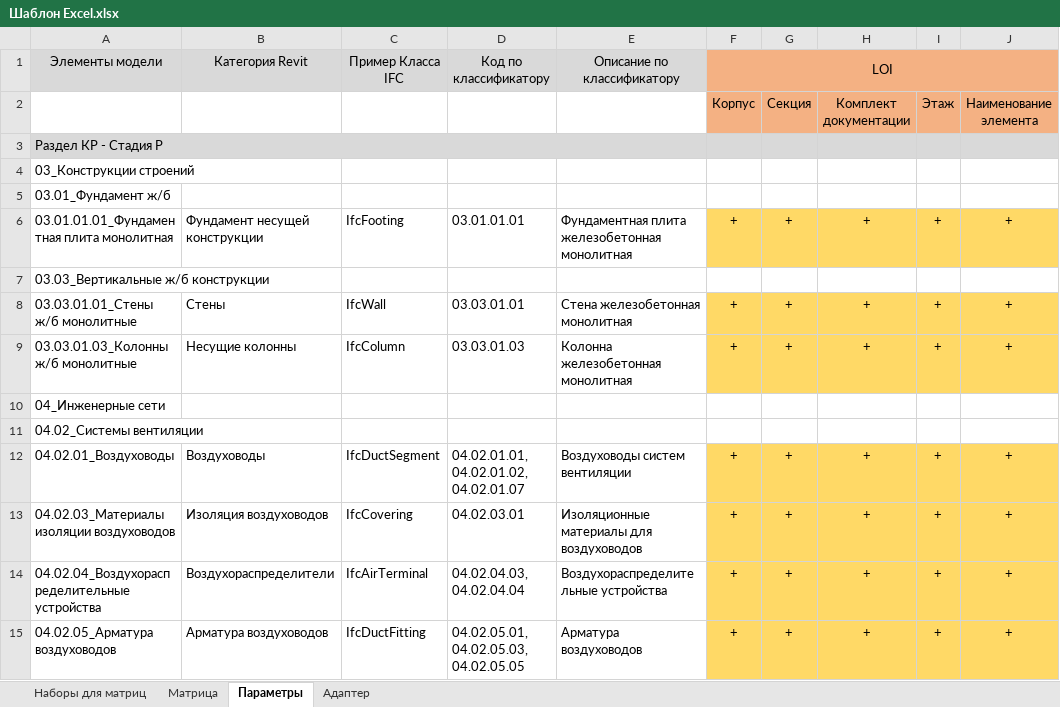
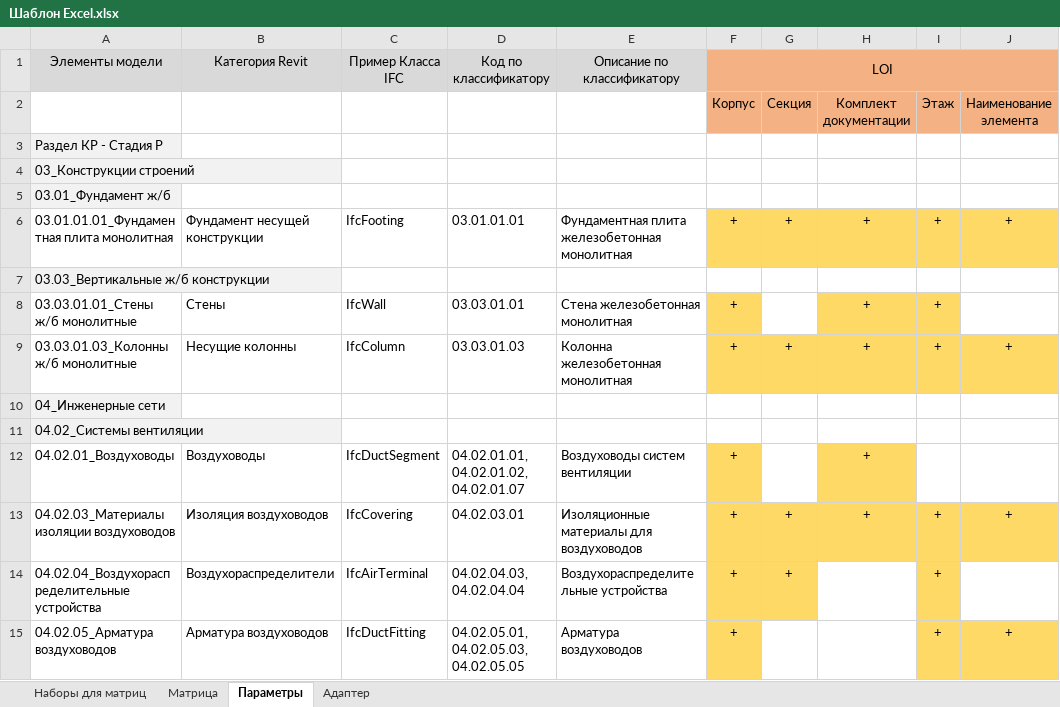
Before and after one commit to Speshed/Addon-manager, an Excel workbook: Шаблон Excel.xlsx, sheet Параметры, drawn as a sheet; values as stored, in another font and other column widths than the file's, no borders; the diff names each change by its address in the sheet, - before the commit and + after, or states it on an @@ line.

```diff
--- a/Шаблон Excel.xlsx (sheet Параметры)
+++ b/Шаблон Excel.xlsx (sheet Параметры)
-A3 fill: #D9D9D9
+A3 fill: #F2F2F2
-A3:E3 merged
-B3:J3 fill: #D9D9D9
+B3:J3 fill: none
-A4:A5 fill: none
+A4:A5 fill: #F2F2F2
-A7 fill: none
+A7 fill: #F2F2F2
-G8: +
+G8: (empty)
-G8 fill: #FFD966
+G8 fill: none
-J8: +
+J8: (empty)
-J8 fill: #FFD966
+J8 fill: none
-A10:A11 fill: none
+A10:A11 fill: #F2F2F2
-G12: +
+G12: (empty)
-G12 fill: #FFD966
+G12 fill: none
-I12: +
+I12: (empty)
-I12:J12 fill: #FFD966
+I12:J12 fill: none
-J12: +
+J12: (empty)
-H14:H15: +
+H14:H15: (empty)
-H14 fill: #FFD966
+H14 fill: none
-J14: +
+J14: (empty)
-J14 fill: #FFD966
+J14 fill: none
-G15: +
+G15: (empty)
-G15:H15 fill: #FFD966
+G15:H15 fill: none
```
Also changed, not shown: sheet Адаптер, 6 other files.
